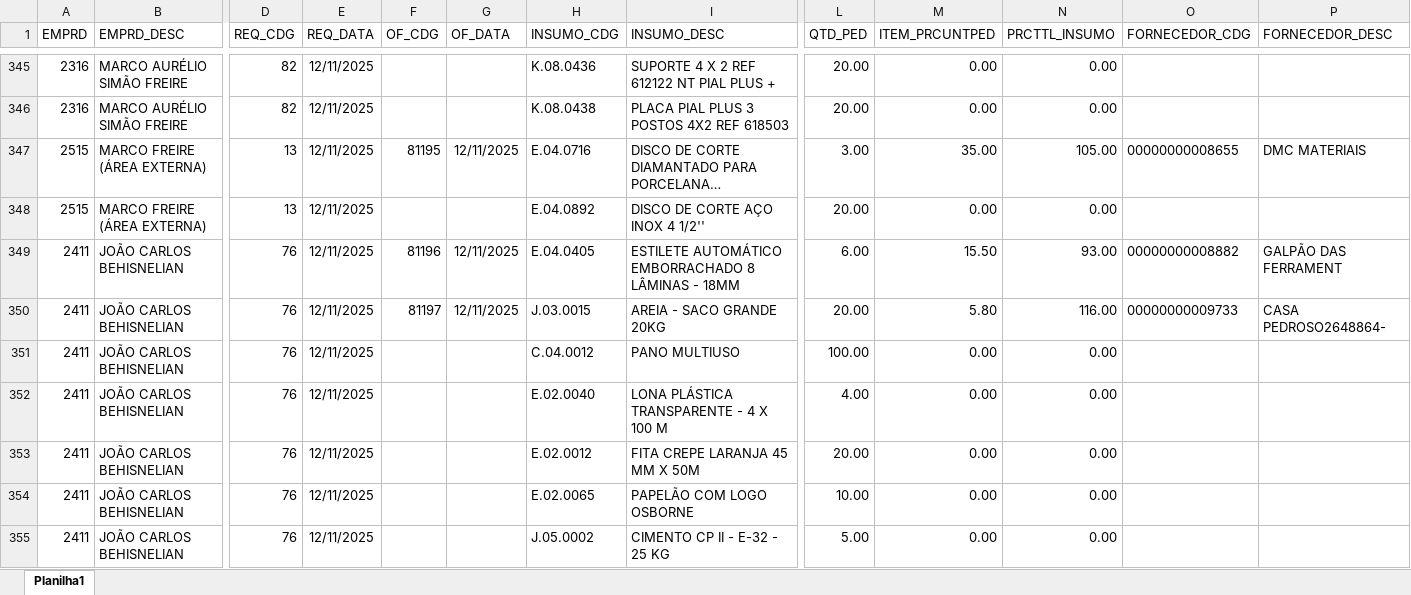
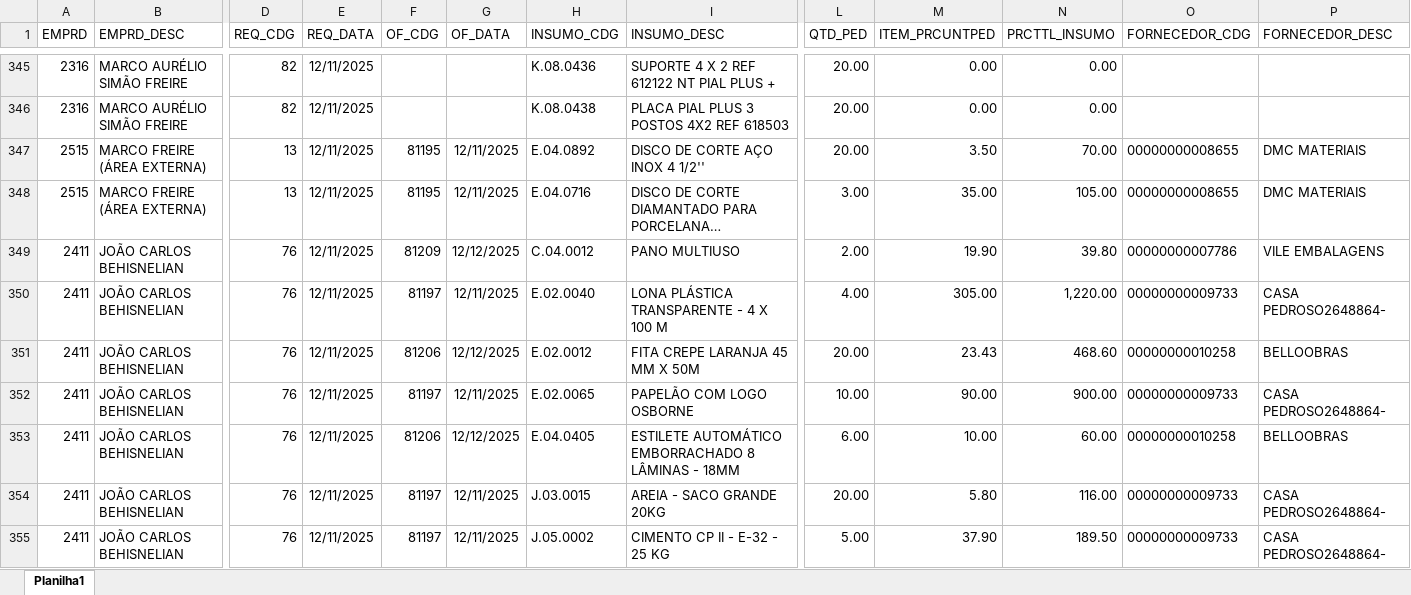
Before and after one commit to Mgiglio98/acompanhamento-requisicoes, an Excel workbook: AcompReq.xlsx, sheet Planilha1, drawn as a sheet; only a part is shown, gaps mark what is left out; long unchanged cells end in …; values as stored, in another font and other column widths than the file's, no borders; removed rows and columns are numbered as before the commit, all else as after; rows hold the shown columns only; the diff names each change by its address in the sheet, - before the commit and + after, or states it on an @@ line.

Commit message:
Add files via upload

```diff
--- a/AcompReq.xlsx (sheet Planilha1)
+++ b/AcompReq.xlsx (sheet Planilha1)
+row 347: 2515 | MARCO FREIRE (ÁREA EXTERNA) | 13 | 12/11/2025 | 81195 | 12/11/2025 | E.04.0892 | DISCO DE CORTE AÇO INOX 4 1/2'' | 20.00 | 3.50 | 70.00 | 00000000008655 | DMC MATERIAIS
-row 348: 2515 | MARCO FREIRE (ÁREA EXTERNA) | 13 | 12/11/2025 |  |  | E.04.0892 | DISCO DE CORTE AÇO INOX 4 1/2'' | 20.00 | 0.00 | 0.00
+row 349: 2411 | JOÃO CARLOS BEHISNELIAN | 76 | 12/11/2025 | 81209 | 12/12/2025 | C.04.0012 | PANO MULTIUSO | 2.00 | 19.90 | 39.80 | 00000000007786 | VILE EMBALAGENS
+row 350: 2411 | JOÃO CARLOS BEHISNELIAN | 76 | 12/11/2025 | 81197 | 12/11/2025 | E.02.0040 | LONA PLÁSTICA TRANSPARENTE - 4 X 100 M | 4.00 | 305.00 | 1,220.00 | 00000000009733 | CASA PEDROSO2648864-
+row 351: 2411 | JOÃO CARLOS BEHISNELIAN | 76 | 12/11/2025 | 81206 | 12/12/2025 | E.02.0012 | FITA CREPE LARANJA 45 MM X 50M | 20.00 | 23.43 | 468.60 | 00000000010258 | BELLOOBRAS
+row 352: 2411 | JOÃO CARLOS BEHISNELIAN | 76 | 12/11/2025 | 81197 | 12/11/2025 | E.02.0065 | PAPELÃO COM LOGO OSBORNE | 10.00 | 90.00 | 900.00 | 00000000009733 | CASA PEDROSO2648864-
-F353 (OF_CDG): 81196
+F353 (OF_CDG): 81206
-G353 (OF_DATA): 12/11/2025
+G353 (OF_DATA): 12/12/2025
-M353 (ITEM_PRCUNTPED): 15.50
+M353 (ITEM_PRCUNTPED): 10.00
-N353 (PRCTTL_INSUMO): 93.00
+N353 (PRCTTL_INSUMO): 60.00
-O353 (FORNECEDOR_CDG): 00000000008882
+O353 (FORNECEDOR_CDG): 00000000010258
-P353 (FORNECEDOR_DESC): GALPÃO DAS FERRAMENT
+P353 (FORNECEDOR_DESC): BELLOOBRAS
-row 351: 2411 | JOÃO CARLOS BEHISNELIAN | 76 | 12/11/2025 |  |  | C.04.0012 | PANO MULTIUSO | 100.00 | 0.00 | 0.00
-row 352: 2411 | JOÃO CARLOS BEHISNELIAN | 76 | 12/11/2025 |  |  | E.02.0040 | LONA PLÁSTICA TRANSPARENTE - 4 X 100 M | 4.00 | 0.00 | 0.00
-row 353: 2411 | JOÃO CARLOS BEHISNELIAN | 76 | 12/11/2025 |  |  | E.02.0012 | FITA CREPE LARANJA 45 MM X 50M | 20.00 | 0.00 | 0.00
-row 354: 2411 | JOÃO CARLOS BEHISNELIAN | 76 | 12/11/2025 |  |  | E.02.0065 | PAPELÃO COM LOGO OSBORNE | 10.00 | 0.00 | 0.00
-F355 (OF_CDG): (empty)
+F355 (OF_CDG): 81197
-G355 (OF_DATA): (empty)
+G355 (OF_DATA): 12/11/2025
-M355 (ITEM_PRCUNTPED): 0.00
+M355 (ITEM_PRCUNTPED): 37.90
-N355 (PRCTTL_INSUMO): 0.00
+N355 (PRCTTL_INSUMO): 189.50
-O355 (FORNECEDOR_CDG): (empty)
+O355 (FORNECEDOR_CDG): 00000000009733
-P355 (FORNECEDOR_DESC): (empty)
+P355 (FORNECEDOR_DESC): CASA PEDROSO2648864-
```
